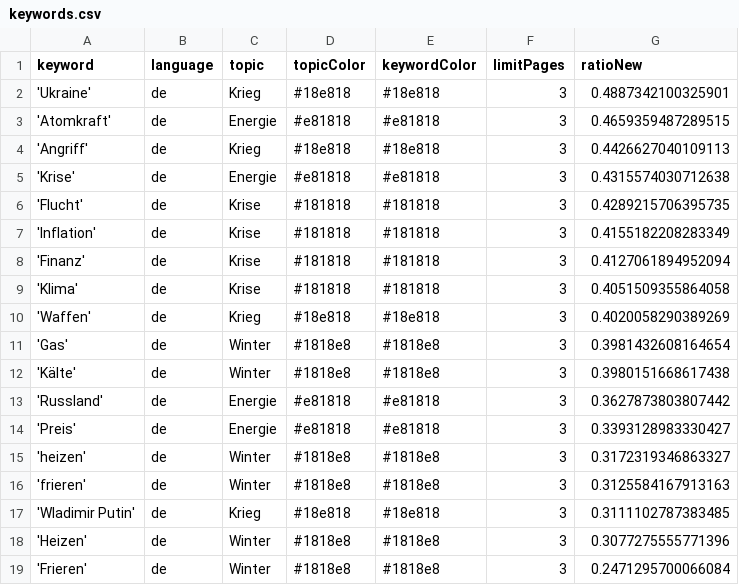
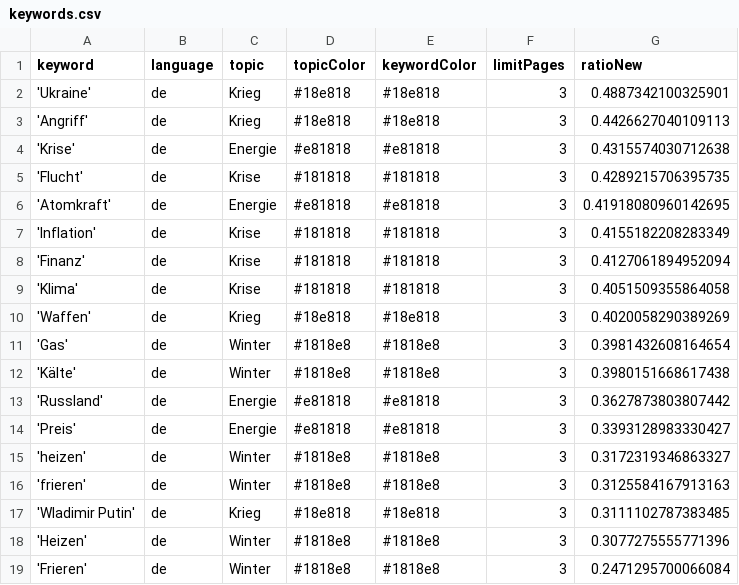
Before and after one commit to liese97-news/winterIsComing2, a CSV file: keywords.csv, drawn as a sheet.

```diff
--- a/keywords.csv
+++ b/keywords.csv
@@ -2,3 +2,2 @@ keyword,language,topic,topicColor,keywordColor,limitPages,ratioNew
 'Ukraine',de,Krieg,#18e818,#18e818,3,0.4887342100325901
-'Atomkraft',de,Energie,#e81818,#e81818,3,0.4659359487289515
 'Angriff',de,Krieg,#18e818,#18e818,3,0.4426627040109113
@@ -6,2 +5,3 @@ keyword,language,topic,topicColor,keywordColor,limitPages,ratioNew
 'Flucht',de,Krise,#181818,#181818,3,0.4289215706395735
+'Atomkraft',de,Energie,#e81818,#e81818,3,0.41918080960142695
 'Inflation',de,Krise,#181818,#181818,3,0.4155182208283349
```
Also changed, not shown: csv/news_2023_01.csv, 1 other file.
